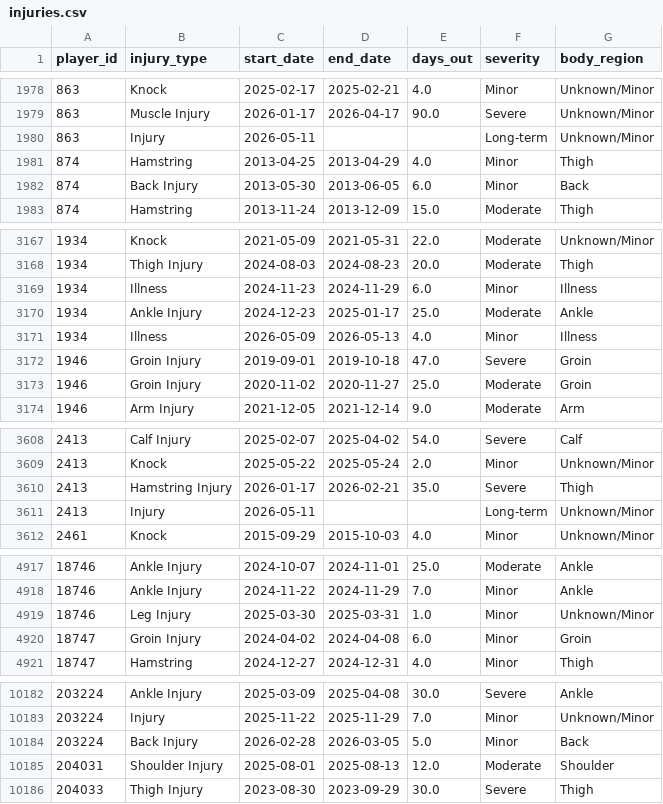
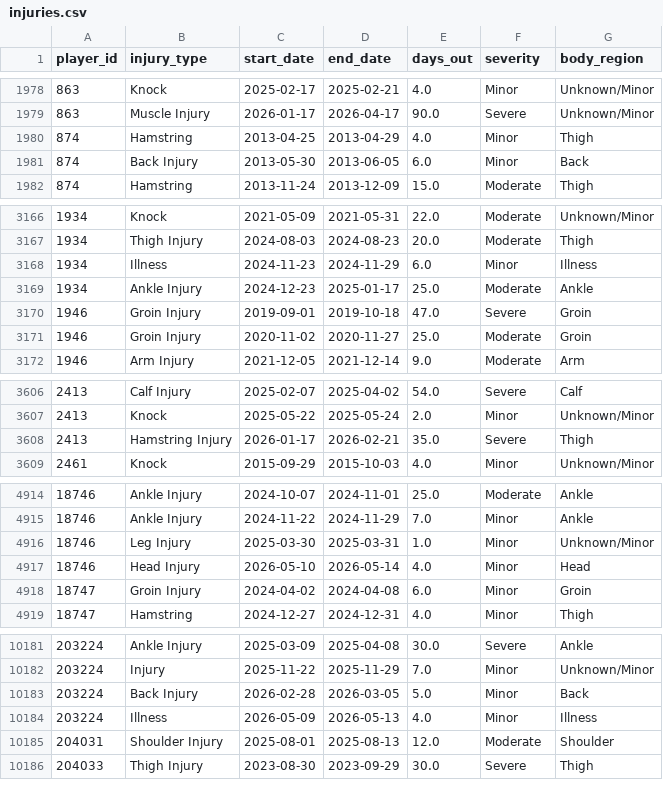
Before and after one commit to de1vos/sports-injury-indicator, a CSV file: data/injuries.csv, drawn as a sheet; only a part is shown, gaps mark what is left out; the diff covers the shown part only.

```diff
--- a/data/injuries.csv
+++ b/data/injuries.csv
@@ -1979,3 +1979,2 @@ player_id,injury_type,start_date,end_date,days_out,severity,body_region
 863,Muscle Injury,2026-01-17,2026-04-17,90.0,Severe,Unknown/Minor
-863,Injury,2026-05-11,,,Long-term,Unknown/Minor
 874,Hamstring,2013-04-25,2013-04-29,4.0,Minor,Thigh
@@ -3170,3 +3169,2 @@ player_id,injury_type,start_date,end_date,days_out,severity,body_region
 1934,Ankle Injury,2024-12-23,2025-01-17,25.0,Moderate,Ankle
-1934,Illness,2026-05-09,2026-05-13,4.0,Minor,Illness
 1946,Groin Injury,2019-09-01,2019-10-18,47.0,Severe,Groin
@@ -3610,3 +3608,2 @@ player_id,injury_type,start_date,end_date,days_out,severity,body_region
 2413,Hamstring Injury,2026-01-17,2026-02-21,35.0,Severe,Thigh
-2413,Injury,2026-05-11,,,Long-term,Unknown/Minor
 2461,Knock,2015-09-29,2015-10-03,4.0,Minor,Unknown/Minor
@@ -4919,2 +4916,3 @@ player_id,injury_type,start_date,end_date,days_out,severity,body_region
 18746,Leg Injury,2025-03-30,2025-03-31,1.0,Minor,Unknown/Minor
+18746,Head Injury,2026-05-10,2026-05-14,4.0,Minor,Head
 18747,Groin Injury,2024-04-02,2024-04-08,6.0,Minor,Groin
@@ -10184,2 +10183,3 @@ player_id,injury_type,start_date,end_date,days_out,severity,body_region
 203224,Back Injury,2026-02-28,2026-03-05,5.0,Minor,Back
+203224,Illness,2026-05-09,2026-05-13,4.0,Minor,Illness
 204031,Shoulder Injury,2025-08-01,2025-08-13,12.0,Moderate,Shoulder
```
Also changed, not shown: 1 added row and 24 edited cells elsewhere in this file, 3 other files.
